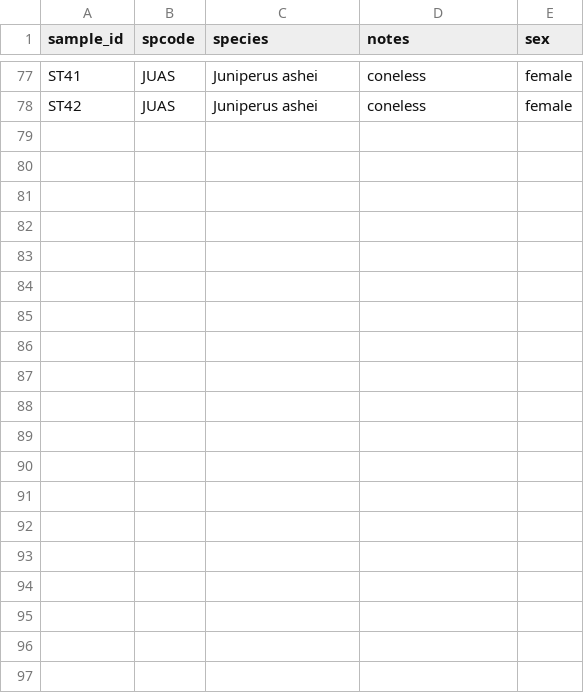
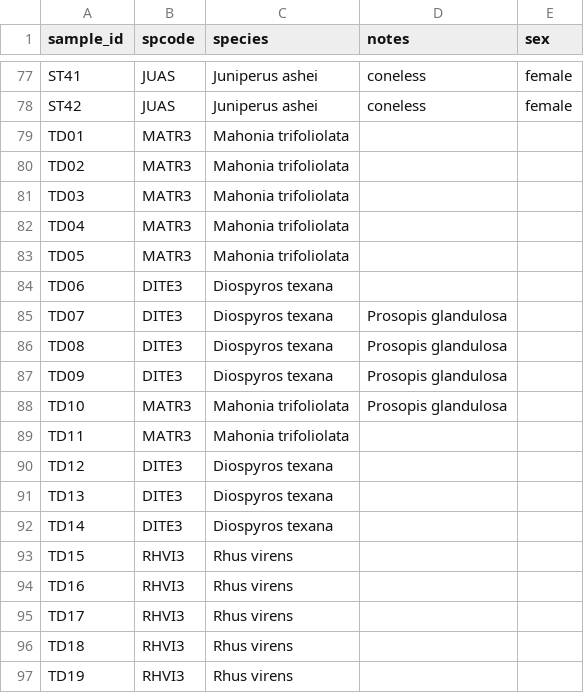
Before and after one commit to schwilklab/flam-psi, a CSV file: data/2024/samples.csv, drawn as a sheet; only a part is shown, gaps mark what is left out; the diff covers the shown part only; the diff names each change by its address in the sheet, - before the commit and + after, or states it on an @@ line.

```diff
--- a/data/2024/samples.csv
+++ b/data/2024/samples.csv
+row 79: TD01 | MATR3 | Mahonia trifoliolata
+row 80: TD02 | MATR3 | Mahonia trifoliolata
+row 81: TD03 | MATR3 | Mahonia trifoliolata
+row 82: TD04 | MATR3 | Mahonia trifoliolata
+row 83: TD05 | MATR3 | Mahonia trifoliolata
+row 84: TD06 | DITE3 | Diospyros texana
+row 85: TD07 | DITE3 | Diospyros texana | Prosopis glandulosa
+row 86: TD08 | DITE3 | Diospyros texana | Prosopis glandulosa
+row 87: TD09 | DITE3 | Diospyros texana | Prosopis glandulosa
+row 88: TD10 | MATR3 | Mahonia trifoliolata | Prosopis glandulosa
+row 89: TD11 | MATR3 | Mahonia trifoliolata
+row 90: TD12 | DITE3 | Diospyros texana
+row 91: TD13 | DITE3 | Diospyros texana
+row 92: TD14 | DITE3 | Diospyros texana
+row 93: TD15 | RHVI3 | Rhus virens
+row 94: TD16 | RHVI3 | Rhus virens
+row 95: TD17 | RHVI3 | Rhus virens
+row 96: TD18 | RHVI3 | Rhus virens
+row 97: TD19 | RHVI3 | Rhus virens
```
Also changed, not shown: 12 added rows elsewhere in this file, data/2024/burn_trials.csv, data/2024/burn_trials_weather.csv, 2 other files.
